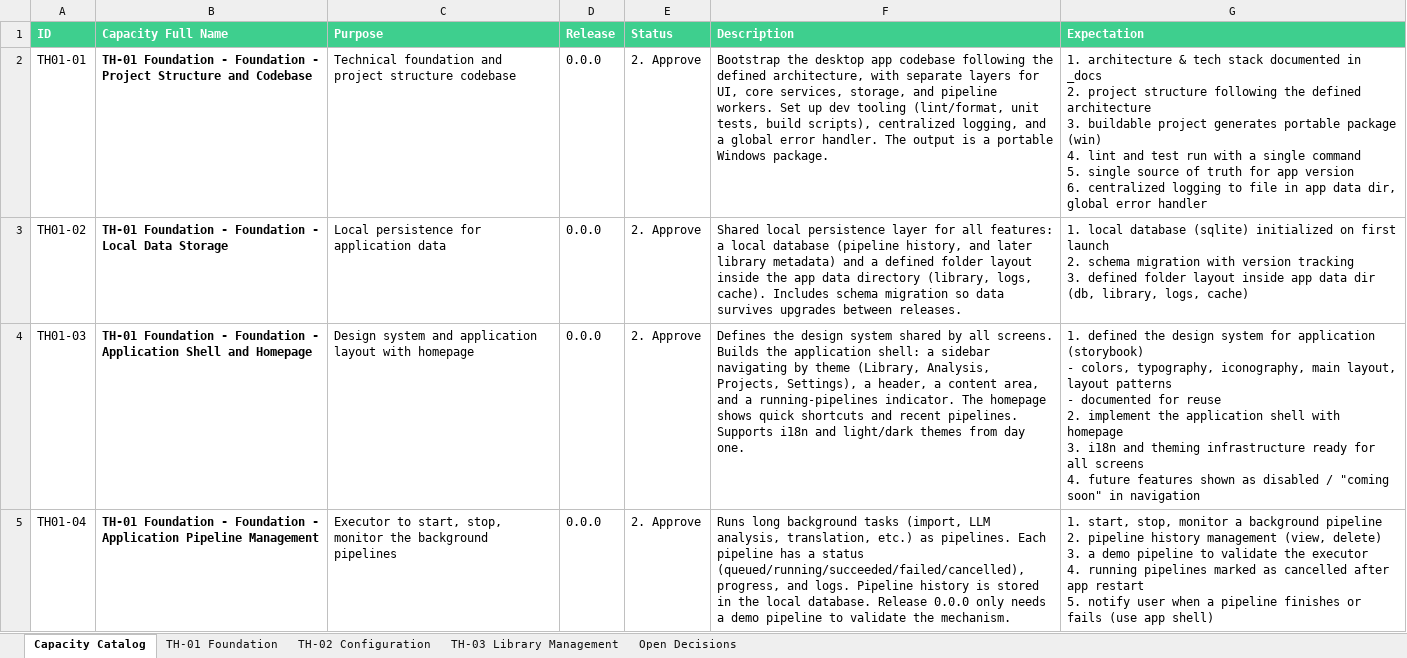
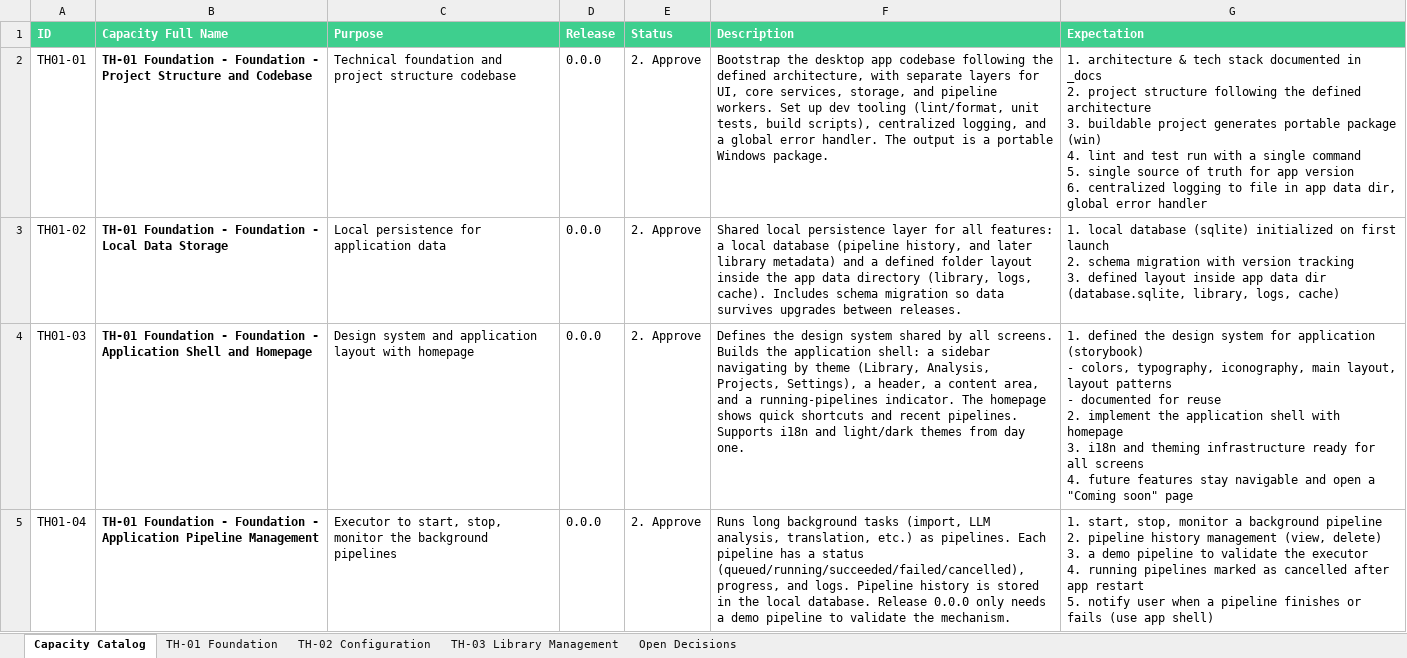
Before and after one commit to datntdev0/projects.dreamer-studio, an Excel workbook: _docs/0.requirements-analysis.xlsx, sheet Capacity Catalog, drawn as a sheet; only a part is shown; values as stored, in another font and other column widths than the file's, no borders; the diff covers the shown part only; the diff names each change by its address in the sheet, - before the commit and + after, or states it on an @@ line.

```diff
--- a/_docs/0.requirements-analysis.xlsx (sheet Capacity Catalog)
+++ b/_docs/0.requirements-analysis.xlsx (sheet Capacity Catalog)
-G3 (Expectation): …3. defined folder layout inside app data dir (db, library, logs,…
+G3 (Expectation): …3. defined layout inside app data dir (database.sqlite, library, logs,…
-G4 (Expectation): …future features shown as disabled / "coming soon" in navigation
+G4 (Expectation): …future features stay navigable and open a "Coming soon" page
```
Also changed, not shown: 2 edited cells elsewhere in this sheet, sheet TH-01 Foundation, sheet TH-02 Configuration, sheet Open Decisions, 6 other files.
